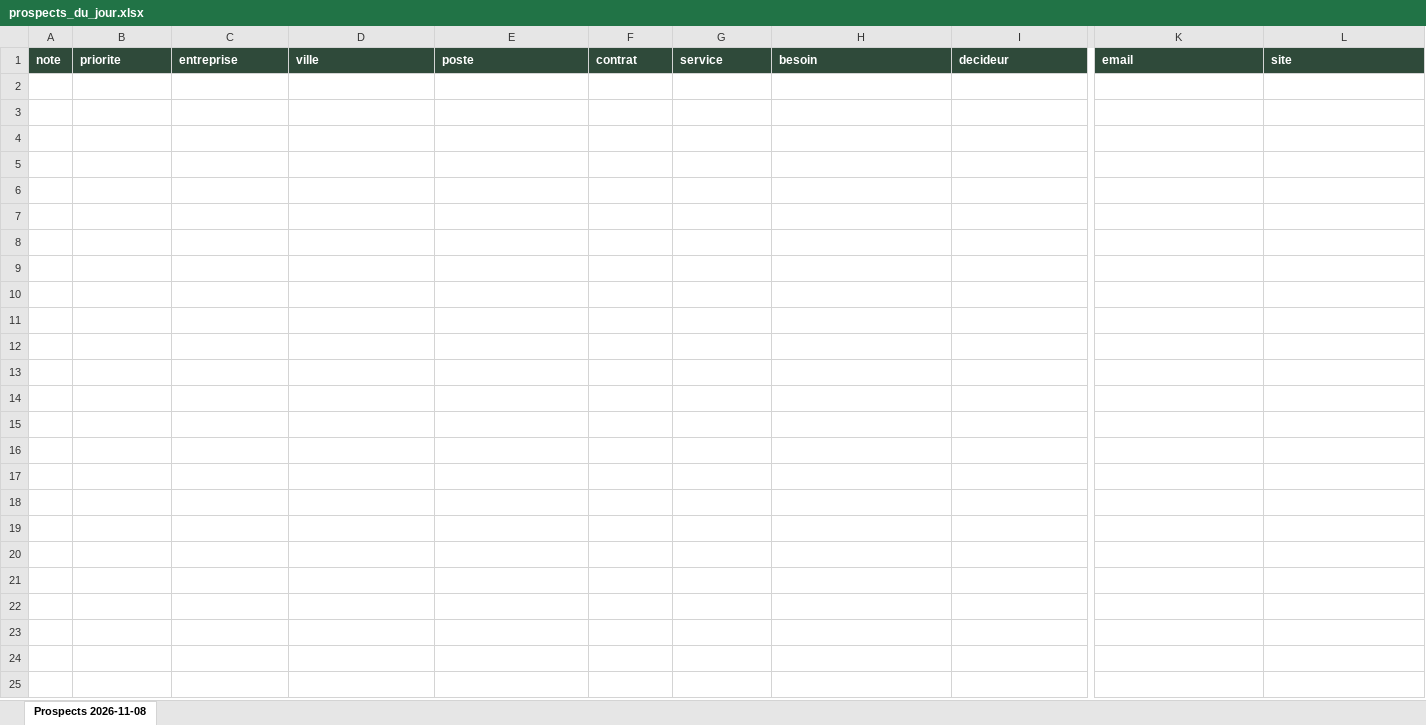
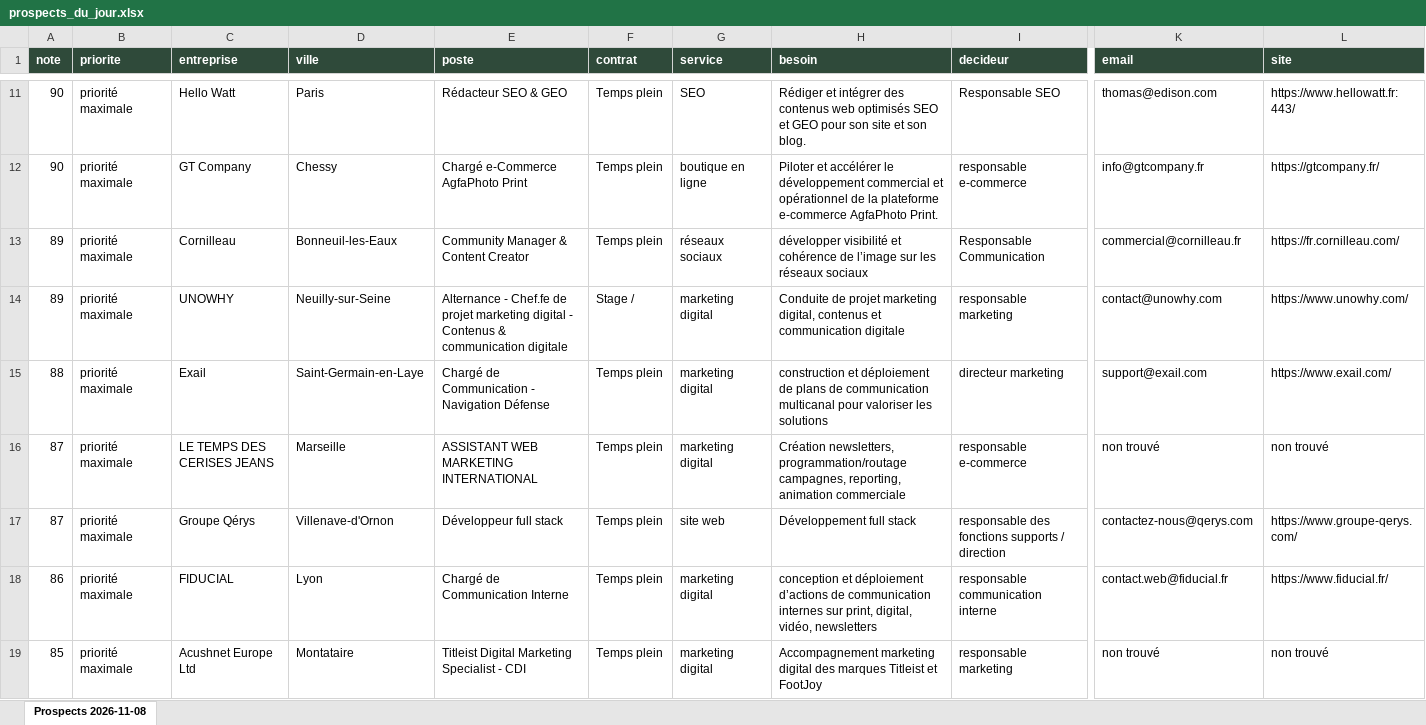
Before and after one commit to Oscarcousin-max/orbe-usine, an Excel workbook: data/prospection/prospects_du_jour.xlsx, sheet Prospects 2026-11-08, drawn as a sheet; only a part is shown, gaps mark what is left out; values as stored, in another font and other column widths than the file's, no borders; rows hold the shown columns only; the diff covers the shown part only; the diff names each change by its address in the sheet, - before the commit and + after, or states it on an @@ line.

Commit message:
Chasseur : prospects du 2026-11-08

```diff
--- a/data/prospection/prospects_du_jour.xlsx (sheet Prospects 2026-11-08)
+++ b/data/prospection/prospects_du_jour.xlsx (sheet Prospects 2026-11-08)
+row 11: 90 | priorité maximale | Hello Watt | Paris | Rédacteur SEO & GEO | Temps plein | SEO | Rédiger et intégrer des contenus web optimisés SEO et GEO pour son site et son blog. | Responsable SEO | thomas@edison.com | https://www.hellowatt.fr:443/
+row 12: 90 | priorité maximale | GT Company | Chessy | Chargé e-Commerce AgfaPhoto Print | Temps plein | boutique en ligne | Piloter et accélérer le développement commercial et opérationnel de la plateforme e-commerce AgfaPhoto Print. | responsable e-commerce | info@gtcompany.fr | https://gtcompany.fr/
+row 13: 89 | priorité maximale | Cornilleau | Bonneuil-les-Eaux | Community Manager & Content Creator | Temps plein | réseaux sociaux | développer visibilité et cohérence de l’image sur les réseaux sociaux | Responsable Communication | commercial@cornilleau.fr | https://fr.cornilleau.com/
+row 14: 89 | priorité maximale | UNOWHY | Neuilly-sur-Seine | Alternance - Chef.fe de projet marketing digital - Contenus & communication digitale | Stage / | marketing digital | Conduite de projet marketing digital, contenus et communication digitale | responsable marketing | contact@unowhy.com | https://www.unowhy.com/
+row 15: 88 | priorité maximale | Exail | Saint-Germain-en-Laye | Chargé de Communication - Navigation Défense | Temps plein | marketing digital | construction et déploiement de plans de communication multicanal pour valoriser les solutions | directeur marketing | support@exail.com | https://www.exail.com/
+row 16: 87 | priorité maximale | LE TEMPS DES CERISES JEANS | Marseille | ASSISTANT WEB MARKETING INTERNATIONAL | Temps plein | marketing digital | Création newsletters, programmation/routage campagnes, reporting, animation commerciale | responsable e-commerce | non trouvé | non trouvé
+row 17: 87 | priorité maximale | Groupe Qérys | Villenave-d'Ornon | Développeur full stack | Temps plein | site web | Développement full stack | responsable des fonctions supports / direction | contactez-nous@qerys.com | https://www.groupe-qerys.com/
+row 18: 86 | priorité maximale | FIDUCIAL | Lyon | Chargé de Communication Interne | Temps plein | marketing digital | conception et déploiement d’actions de communication internes sur print, digital, vidéo, newsletters | responsable communication interne | contact.web@fiducial.fr | https://www.fiducial.fr/
+row 19: 85 | priorité maximale | Acushnet Europe Ltd | Montataire | Titleist Digital Marketing Specialist - CDI | Temps plein | marketing digital | Accompagnement marketing digital des marques Titleist et FootJoy | responsable marketing | non trouvé | non trouvé
```
Also changed, not shown: 41 added rows elsewhere in this sheet, 17 other files.
